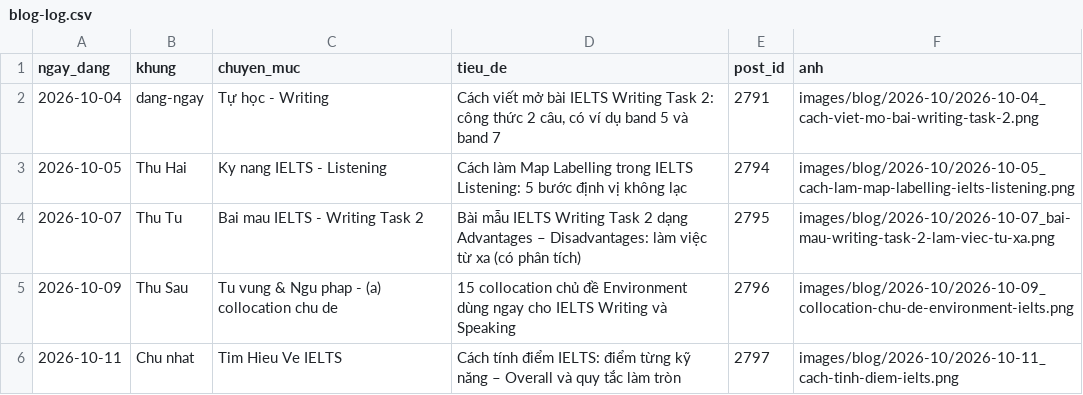
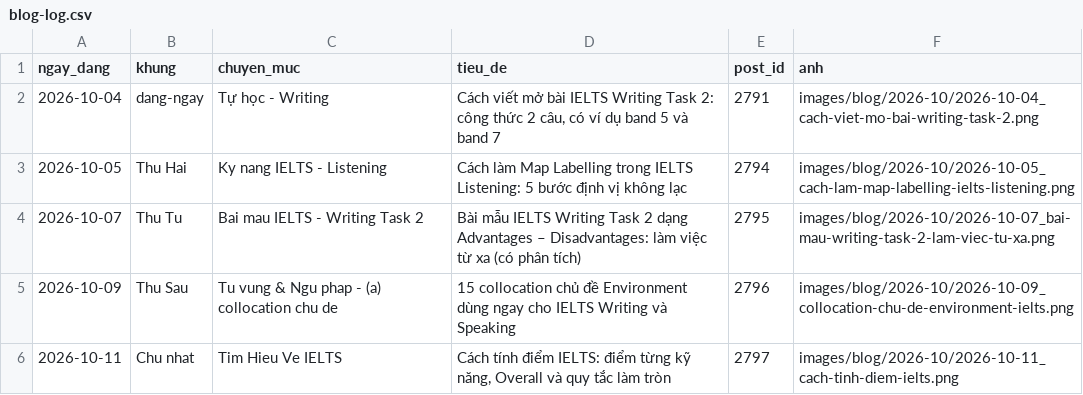
Before and after one commit to lengoctinh9405-hue/ieltsngoctinh-social-, a CSV file: blog-log.csv, drawn as a sheet.

```diff
--- a/blog-log.csv
+++ b/blog-log.csv
@@ -5,2 +5,2 @@ ngay_dang,khung,chuyen_muc,tieu_de,post_id,anh
 2026-10-09,Thu Sau,Tu vung & Ngu phap - (a) collocation chu de,15 collocation chủ đề Environment dùng ngay cho IELTS Writing và Speaking,2796,images/blog/2026-10/2026-10-09_collocation-chu-de-environment-ielts.png
-2026-10-11,Chu nhat,Tim Hieu Ve IELTS,Cách tính điểm IELTS: điểm từng kỹ năng – Overall và quy tắc làm tròn,2797,images/blog/2026-10/2026-10-11_cach-tinh-diem-ielts.png
+2026-10-11,Chu nhat,Tim Hieu Ve IELTS,"Cách tính điểm IELTS: điểm từng kỹ năng, Overall và quy tắc làm tròn",2797,images/blog/2026-10/2026-10-11_cach-tinh-diem-ielts.png
```
